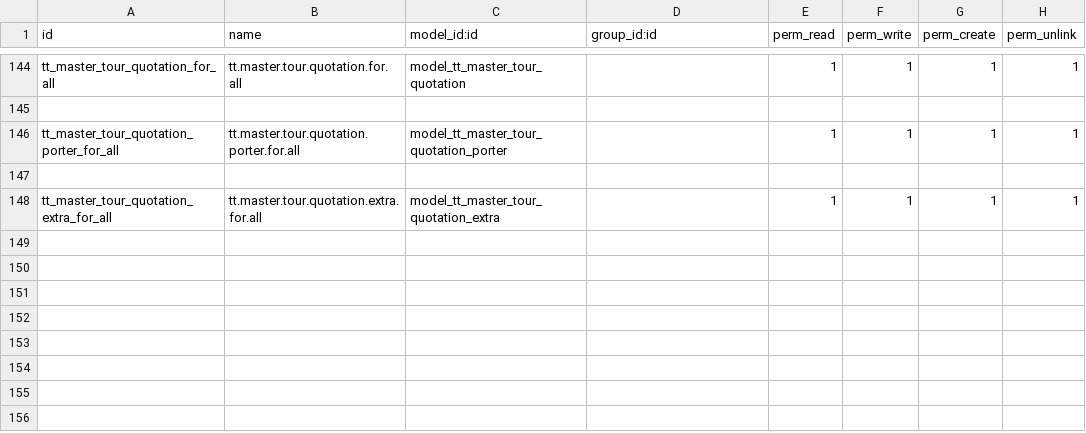
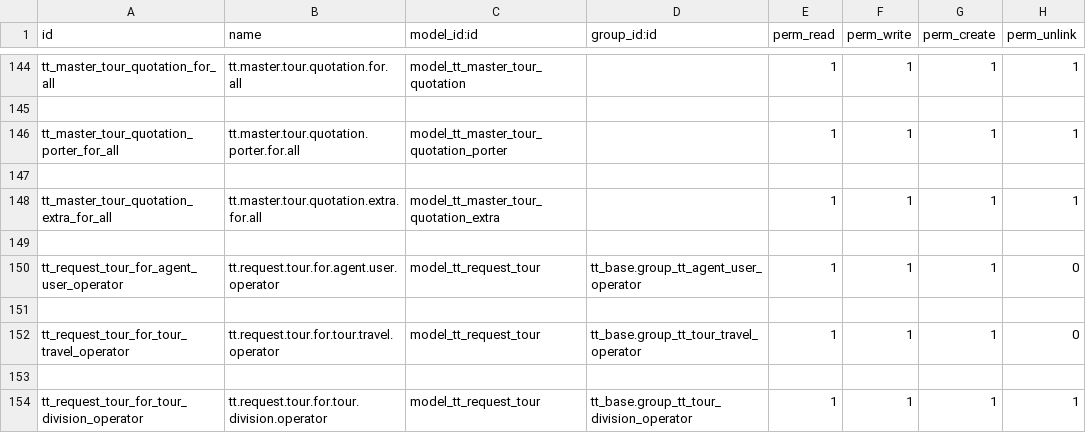
Before and after one commit to andygunawan96/odoo12_addons_tour_travel, a CSV file: tt_reservation_tour/security/ir.model.access.csv, drawn as a sheet; only a part is shown, gaps mark what is left out.

Commit message:
tour_request_implementation

```diff
--- a/tt_reservation_tour/security/ir.model.access.csv
+++ b/tt_reservation_tour/security/ir.model.access.csv
@@ -148 +148,7 @@ tt_master_tour_quotation_porter_for_all,tt.master.tour.quotation.porter.for.all,
 tt_master_tour_quotation_extra_for_all,tt.master.tour.quotation.extra.for.all,model_tt_master_tour_quotation_extra,,1,1,1,1
+,,,,,,,
+tt_request_tour_for_agent_user_operator,tt.request.tour.for.agent.user.operator,model_tt_request_tour,tt_base.group_tt_agent_user_operator,1,1,1,0
+,,,,,,,
+tt_request_tour_for_tour_travel_operator,tt.request.tour.for.tour.travel.operator,model_tt_request_tour,tt_base.group_tt_tour_travel_operator,1,1,1,0
+,,,,,,,
+tt_request_tour_for_tour_division_operator,tt.request.tour.for.tour.division.operator,model_tt_request_tour,tt_base.group_tt_tour_division_operator,1,1,1,1
```
Also changed, not shown: 13 other files.
